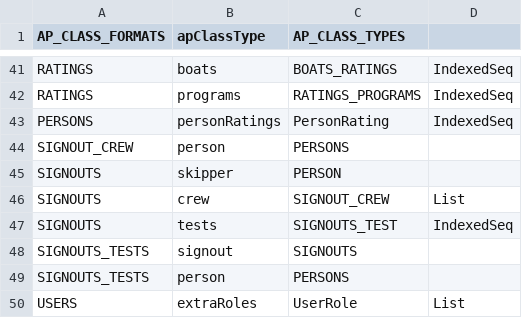
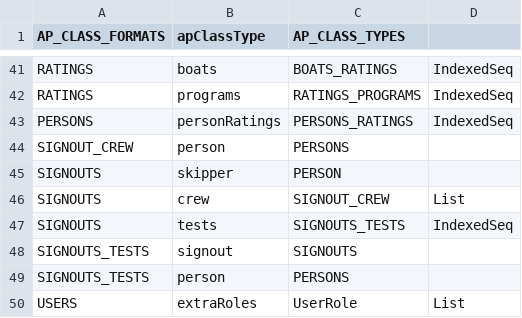
Before and after one commit to community-boating/cbidb-schema, a CSV file: data/references.csv, drawn as a sheet; only a part is shown, gaps mark what is left out.

```diff
--- a/data/references.csv
+++ b/data/references.csv
@@ -42,3 +42,3 @@
 "RATINGS","programs","RATINGS_PROGRAMS","IndexedSeq"
-"PERSONS","personRatings","PersonRating","IndexedSeq"
+"PERSONS","personRatings","PERSONS_RATINGS","IndexedSeq"
 "SIGNOUT_CREW","person","PERSONS",
@@ -46,3 +46,3 @@
 "SIGNOUTS","crew","SIGNOUT_CREW","List"
-"SIGNOUTS","tests","SIGNOUTS_TEST","IndexedSeq"
+"SIGNOUTS","tests","SIGNOUTS_TESTS","IndexedSeq"
 "SIGNOUTS_TESTS","signout","SIGNOUTS",
```
Also changed, not shown: 3 other files.
